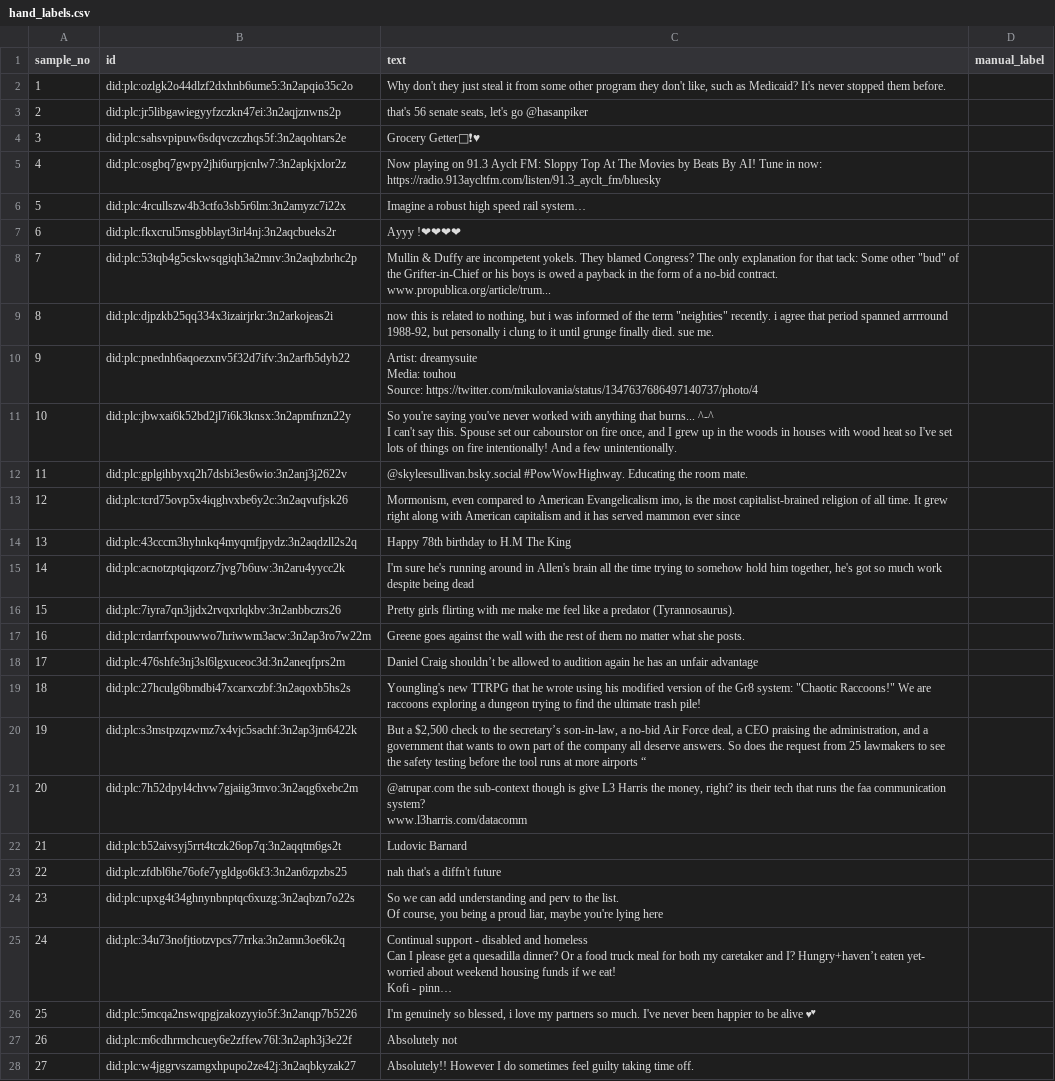
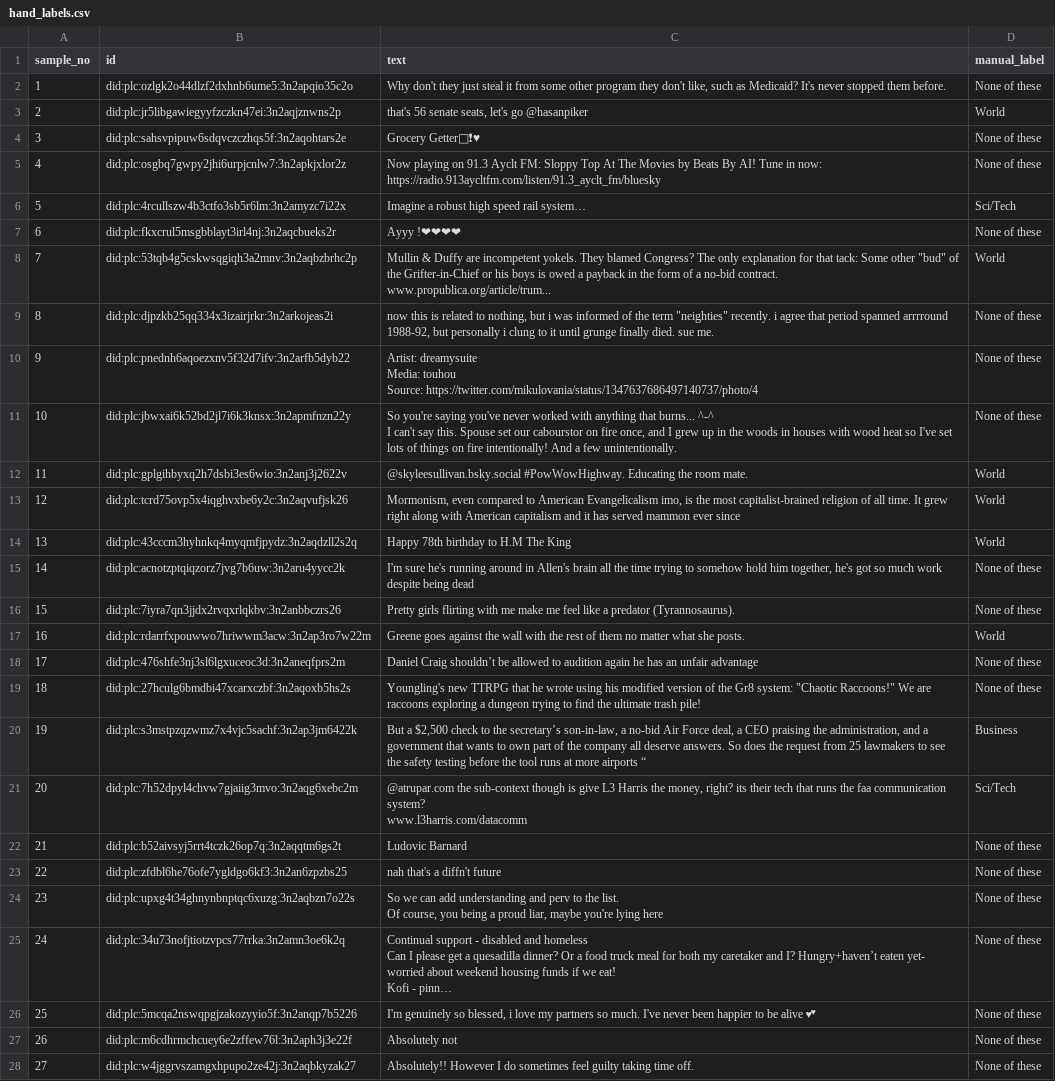
Before and after one commit to Rayyan-Nour/CS4371-PROJECT1, a CSV file: outputs/hand_labels.csv, drawn as a sheet; only a part is shown; long unchanged cells end in …; the diff covers the shown part only; the diff names each change by its address in the sheet, - before the commit and + after, or states it on an @@ line.

Commit message:
Add 50 hand labels and evaluation results
- 34 of 50 labelled None of these
- Accuracy on the 16 that fit a class: 6/16 = 37.5%

```diff
--- a/outputs/hand_labels.csv
+++ b/outputs/hand_labels.csv
-D2 (manual_label): (empty)
+D2 (manual_label): None of these
-D3 (manual_label): (empty)
+D3 (manual_label): World
-D4:D5 (manual_label): (empty)
+D4:D5 (manual_label): None of these
-D6 (manual_label): (empty)
+D6 (manual_label): Sci/Tech
-D7 (manual_label): (empty)
+D7 (manual_label): None of these
-D8 (manual_label): (empty)
+D8 (manual_label): World
-D9:D11 (manual_label): (empty)
+D9:D11 (manual_label): None of these
-D12:D14 (manual_label): (empty)
+D12:D14 (manual_label): World
-D15:D16 (manual_label): (empty)
+D15:D16 (manual_label): None of these
-D17 (manual_label): (empty)
+D17 (manual_label): World
-D18:D19 (manual_label): (empty)
+D18:D19 (manual_label): None of these
-D20 (manual_label): (empty)
+D20 (manual_label): Business
-D21 (manual_label): (empty)
+D21 (manual_label): Sci/Tech
-D22:D28 (manual_label): (empty)
+D22:D28 (manual_label): None of these
```
Also changed, not shown: 23 edited cells elsewhere in this file, 2 other files.
